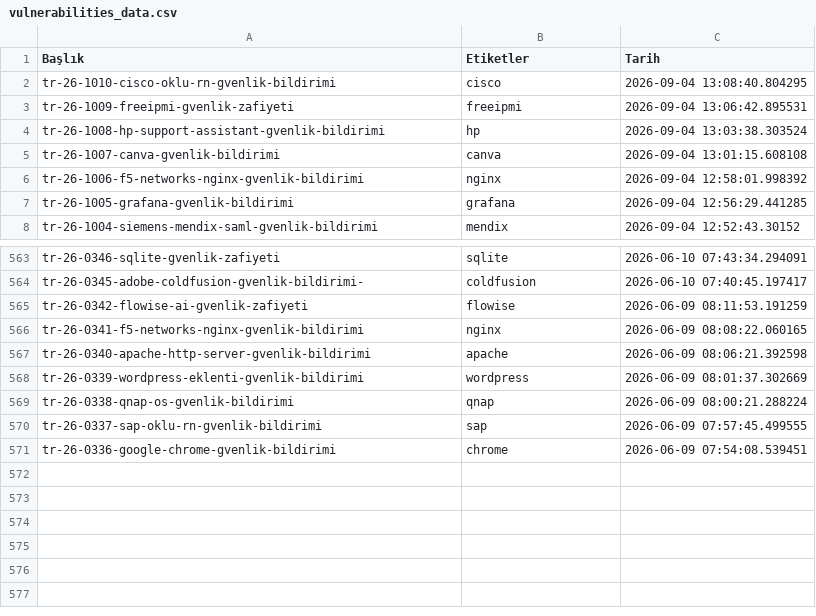
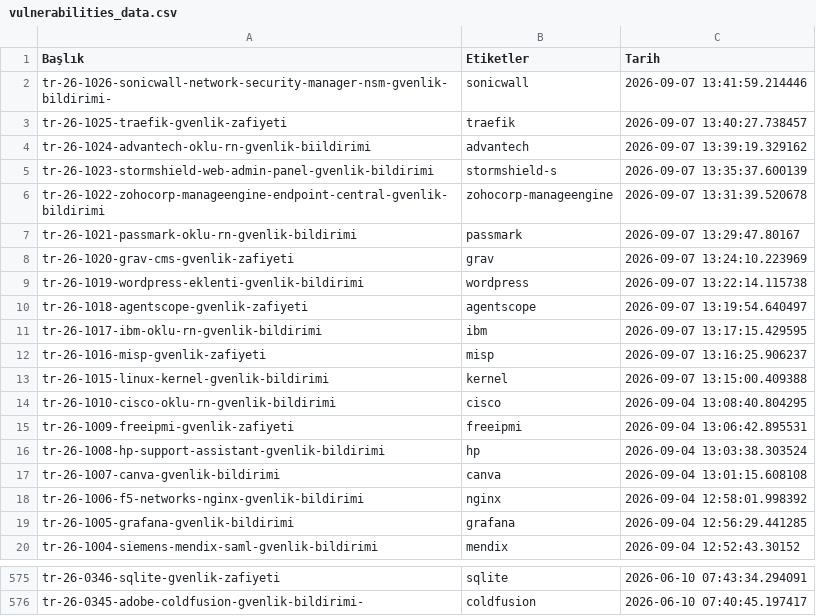
Before and after one commit to emregulerr/usom-zafiyet-panosu, a CSV file: output/vulnerabilities_data.csv, drawn as a sheet; only a part is shown, gaps mark what is left out; removed rows and columns are numbered as before the commit, all else as after; the diff names each change by its address in the sheet, - before the commit and + after, or states it on an @@ line.

```diff
--- a/output/vulnerabilities_data.csv
+++ b/output/vulnerabilities_data.csv
+row 2: tr-26-1026-sonicwall-network-security-manager-nsm-gvenlik-bildirimi- | sonicwall | 2026-09-07 13:41:59.214446
+row 3: tr-26-1025-traefik-gvenlik-zafiyeti | traefik | 2026-09-07 13:40:27.738457
+row 4: tr-26-1024-advantech-oklu-rn-gvenlik-biildirimi | advantech | 2026-09-07 13:39:19.329162
+row 5: tr-26-1023-stormshield-web-admin-panel-gvenlik-bildirimi | stormshield-s | 2026-09-07 13:35:37.600139
+row 6: tr-26-1022-zohocorp-manageengine-endpoint-central-gvenlik-bildirimi | zohocorp-manageengine | 2026-09-07 13:31:39.520678
+row 7: tr-26-1021-passmark-oklu-rn-gvenlik-bildirimi | passmark | 2026-09-07 13:29:47.80167
+row 8: tr-26-1020-grav-cms-gvenlik-zafiyeti | grav | 2026-09-07 13:24:10.223969
+row 9: tr-26-1019-wordpress-eklenti-gvenlik-bildirimi | wordpress | 2026-09-07 13:22:14.115738
+row 10: tr-26-1018-agentscope-gvenlik-zafiyeti | agentscope | 2026-09-07 13:19:54.640497
+row 11: tr-26-1017-ibm-oklu-rn-gvenlik-bildirimi | ibm | 2026-09-07 13:17:15.429595
+row 12: tr-26-1016-misp-gvenlik-zafiyeti | misp | 2026-09-07 13:16:25.906237
+row 13: tr-26-1015-linux-kernel-gvenlik-bildirimi | kernel | 2026-09-07 13:15:00.409388
-row 565: tr-26-0342-flowise-ai-gvenlik-zafiyeti | flowise | 2026-06-09 08:11:53.191259
-row 566: tr-26-0341-f5-networks-nginx-gvenlik-bildirimi | nginx | 2026-06-09 08:08:22.060165
-row 567: tr-26-0340-apache-http-server-gvenlik-bildirimi | apache | 2026-06-09 08:06:21.392598
-row 568: tr-26-0339-wordpress-eklenti-gvenlik-bildirimi | wordpress | 2026-06-09 08:01:37.302669
-row 569: tr-26-0338-qnap-os-gvenlik-bildirimi | qnap | 2026-06-09 08:00:21.288224
-row 570: tr-26-0337-sap-oklu-rn-gvenlik-bildirimi | sap | 2026-06-09 07:57:45.499555
-row 571: tr-26-0336-google-chrome-gvenlik-bildirimi | chrome | 2026-06-09 07:54:08.539451
```
Also changed, not shown: 3 other files.
